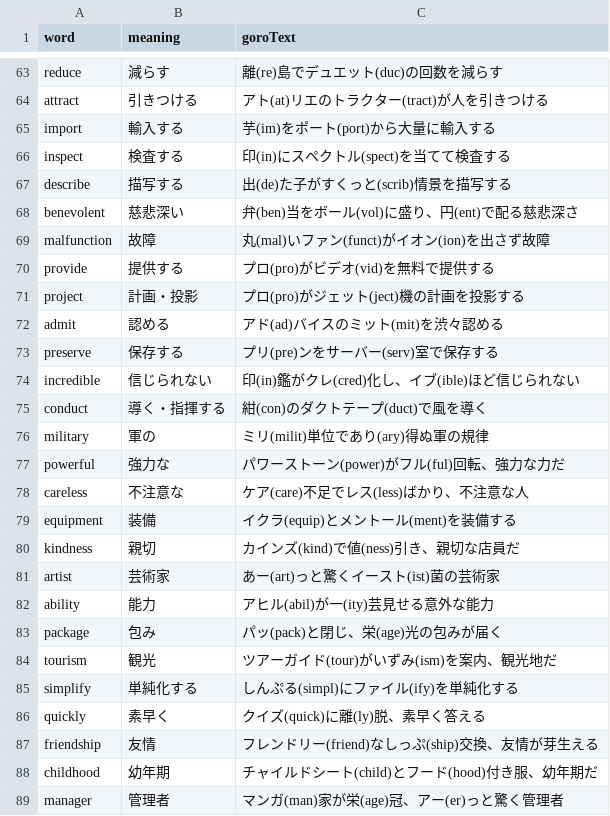
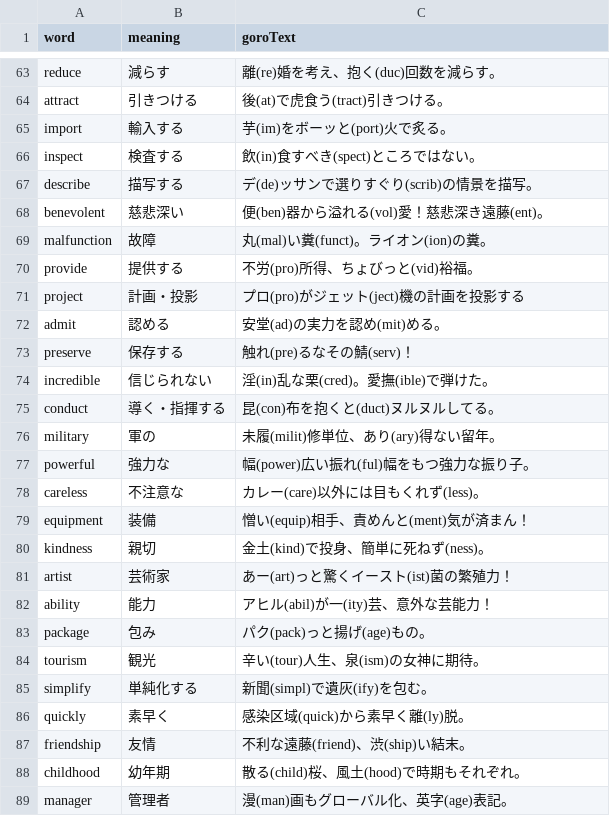
Before and after one commit to gmgngnm/setsuguro, a CSV file: demo_words.csv, drawn as a sheet; only a part is shown, gaps mark what is left out; the diff covers the shown part only.

```diff
--- a/demo_words.csv
+++ b/demo_words.csv
@@ -63,8 +63,8 @@
-"reduce","減らす","離(re)島でデュエット(duc)の回数を減らす"
-"attract","引きつける","アト(at)リエのトラクター(tract)が人を引きつける"
-"import","輸入する","芋(im)をポート(port)から大量に輸入する"
-"inspect","検査する","印(in)にスペクトル(spect)を当てて検査する"
-"describe","描写する","出(de)た子がすくっと(scrib)情景を描写する"
-"benevolent","慈悲深い","弁(ben)当をボール(vol)に盛り、円(ent)で配る慈悲深さ"
-"malfunction","故障","丸(mal)いファン(funct)がイオン(ion)を出さず故障"
-"provide","提供する","プロ(pro)がビデオ(vid)を無料で提供する"
+reduce,減らす,離(re)婚を考え、抱く(duc)回数を減らす。
+attract,引きつける,後(at)で虎食う(tract)引きつける。
+import,輸入する,芋(im)をボーッと(port)火で炙る。
+inspect,検査する,飲(in)食すべき(spect)ところではない。
+describe,描写する,デ(de)ッサンで選りすぐり(scrib)の情景を描写。
+benevolent,慈悲深い,便(ben)器から溢れる(vol)愛！慈悲深き遠藤(ent)。
+malfunction,故障,丸(mal)い糞(funct)。ライオン(ion)の糞。
+provide,提供する,不労(pro)所得、ちょびっと(vid)裕福。
@@ -72,18 +72,18 @@
-"admit","認める","アド(ad)バイスのミット(mit)を渋々認める"
-"preserve","保存する","プリ(pre)ンをサーバー(serv)室で保存する"
-"incredible","信じられない","印(in)鑑がクレ(cred)化し、イブ(ible)ほど信じられない"
-"conduct","導く・指揮する","紺(con)のダクトテープ(duct)で風を導く"
-"military","軍の","ミリ(milit)単位であり(ary)得ぬ軍の規律"
-"powerful","強力な","パワーストーン(power)がフル(ful)回転、強力な力だ"
-"careless","不注意な","ケア(care)不足でレス(less)ばかり、不注意な人"
-"equipment","装備","イクラ(equip)とメントール(ment)を装備する"
-"kindness","親切","カインズ(kind)で値(ness)引き、親切な店員だ"
-"artist","芸術家","あー(art)っと驚くイースト(ist)菌の芸術家"
-"ability","能力","アヒル(abil)が一(ity)芸見せる意外な能力"
-"package","包み","パッ(pack)と閉じ、栄(age)光の包みが届く"
-"tourism","観光","ツアーガイド(tour)がいずみ(ism)を案内、観光地だ"
-"simplify","単純化する","しんぷる(simpl)にファイル(ify)を単純化する"
-"quickly","素早く","クイズ(quick)に離(ly)脱、素早く答える"
-"friendship","友情","フレンドリー(friend)なしっぷ(ship)交換、友情が芽生える"
-"childhood","幼年期","チャイルドシート(child)とフード(hood)付き服、幼年期だ"
-"manager","管理者","マンガ(man)家が栄(age)冠、アー(er)っと驚く管理者"
+admit,認める,安堂(ad)の実力を認め(mit)める。
+preserve,保存する,触れ(pre)るなその鯖(serv)！
+incredible,信じられない,淫(in)乱な栗(cred)。愛撫(ible)で弾けた。
+conduct,導く・指揮する,昆(con)布を抱くと(duct)ヌルヌルしてる。
+military,軍の,未履(milit)修単位、あり(ary)得ない留年。
+powerful,強力な,幅(power)広い振れ(ful)幅をもつ強力な振り子。
+careless,不注意な,カレー(care)以外には目もくれず(less)。
+equipment,装備,憎い(equip)相手、責めんと(ment)気が済まん！
+kindness,親切,金土(kind)で投身、簡単に死ねず(ness)。
+artist,芸術家,あー(art)っと驚くイースト(ist)菌の繁殖力！
+ability,能力,アヒル(abil)が一(ity)芸、意外な芸能力！
+package,包み,パク(pack)っと揚げ(age)もの。
+tourism,観光,辛い(tour)人生、泉(ism)の女神に期待。
+simplify,単純化する,新聞(simpl)で遺灰(ify)を包む。
+quickly,素早く,感染区域(quick)から素早く離(ly)脱。
+friendship,友情,不利な遠藤(friend)、渋(ship)い結末。
+childhood,幼年期,散る(child)桜、風土(hood)で時期もそれぞれ。
+manager,管理者,漫(man)画もグローバル化、英字(age)表記。
```
Also changed, not shown: 1 removed row and 68 edited cells elsewhere in this file, 1 other file.
